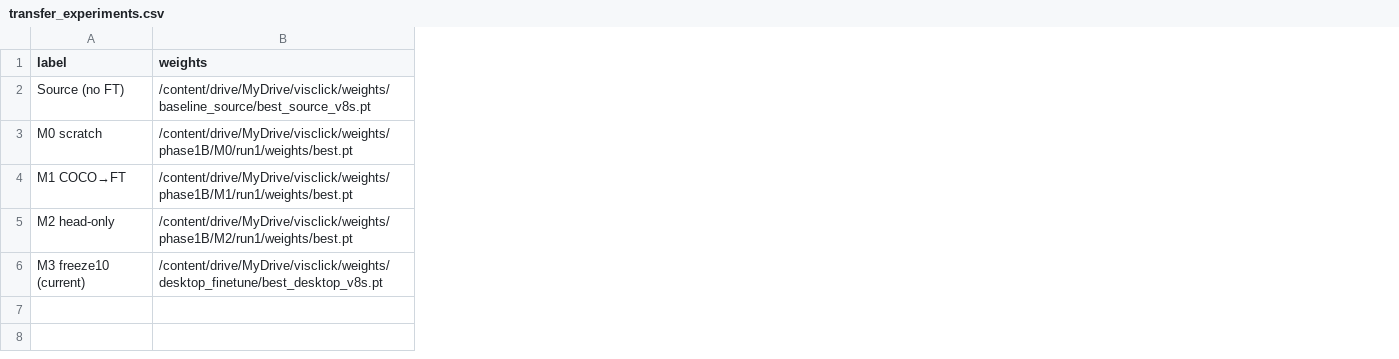
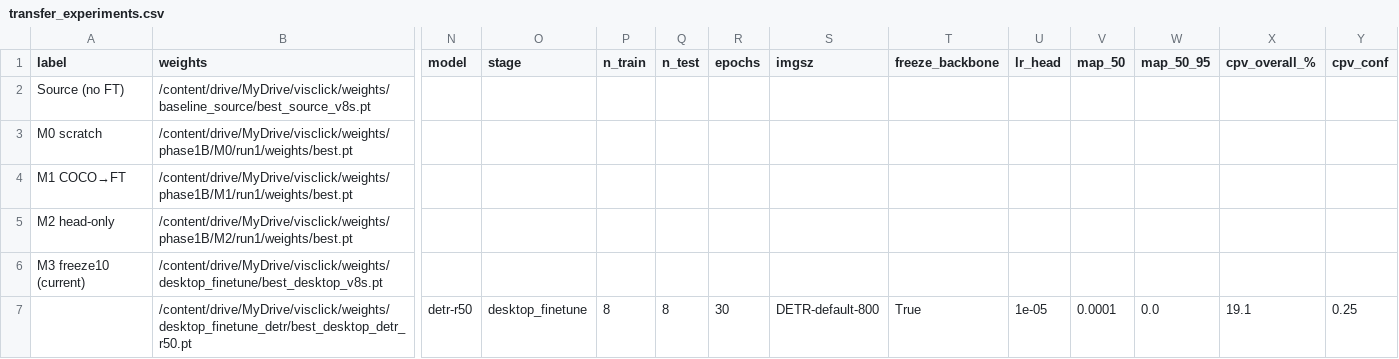
Before and after one commit to HiranMadhu/visclick, a CSV file: reports/tables/transfer_experiments.csv, drawn as a sheet; only a part is shown, gaps mark what is left out; rows hold the shown columns only; the diff names each change by its address in the sheet, - before the commit and + after, or states it on an @@ line.

Commit message:
D-01: DETR-R50 desktop fine-tune + CPV + mAP

```diff
--- a/reports/tables/transfer_experiments.csv
+++ b/reports/tables/transfer_experiments.csv
+column N (model), empty
+column O (stage), empty
+column P (n_train), empty
+column Q (n_test), empty
+column R (epochs), empty
+column S (imgsz), empty
+column T (freeze_backbone), empty
+column U (lr_head), empty
+column V (map_50), empty
+column W (map_50_95), empty
+column X (cpv_overall_%), empty
+column Y (cpv_conf), empty
+row 7:  | /content/drive/MyDrive/visclick/weights/desktop_finetune_detr/best_desktop_detr_r50.pt | detr-r50 | desktop_finetune | 8 | 8 | 30 | DETR-default-800 | True | 1e-05 | 0.0001 | 0.0 | 19.1 | 0.25
```
Also changed, not shown: 2 other files.
